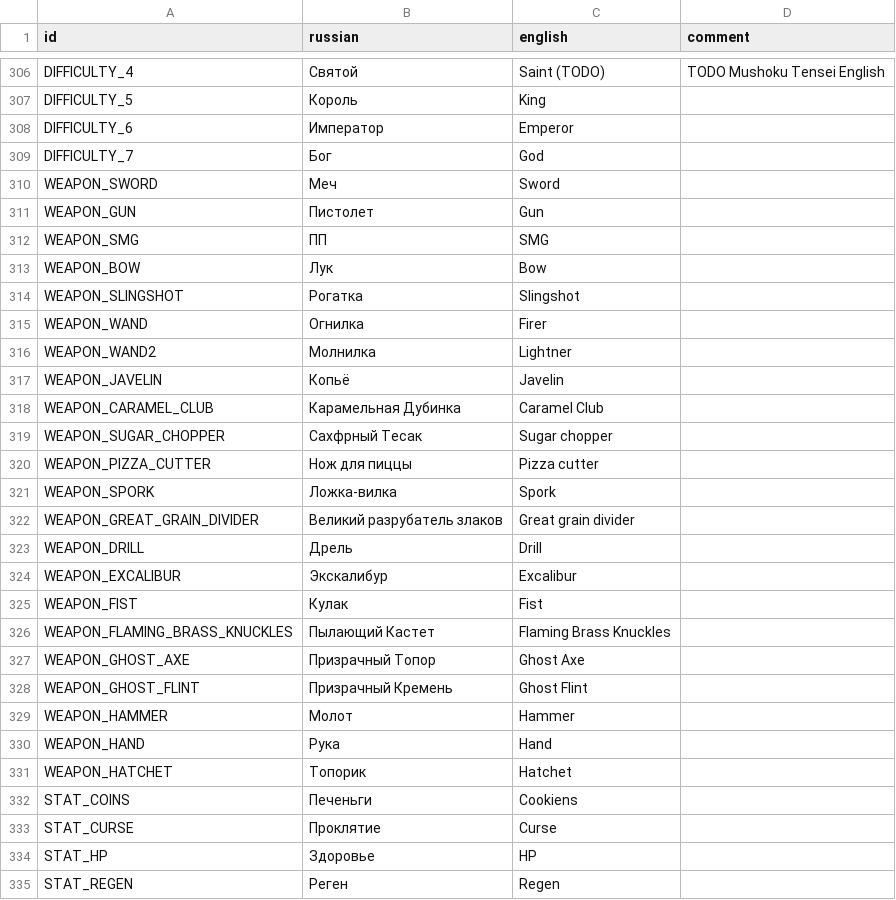
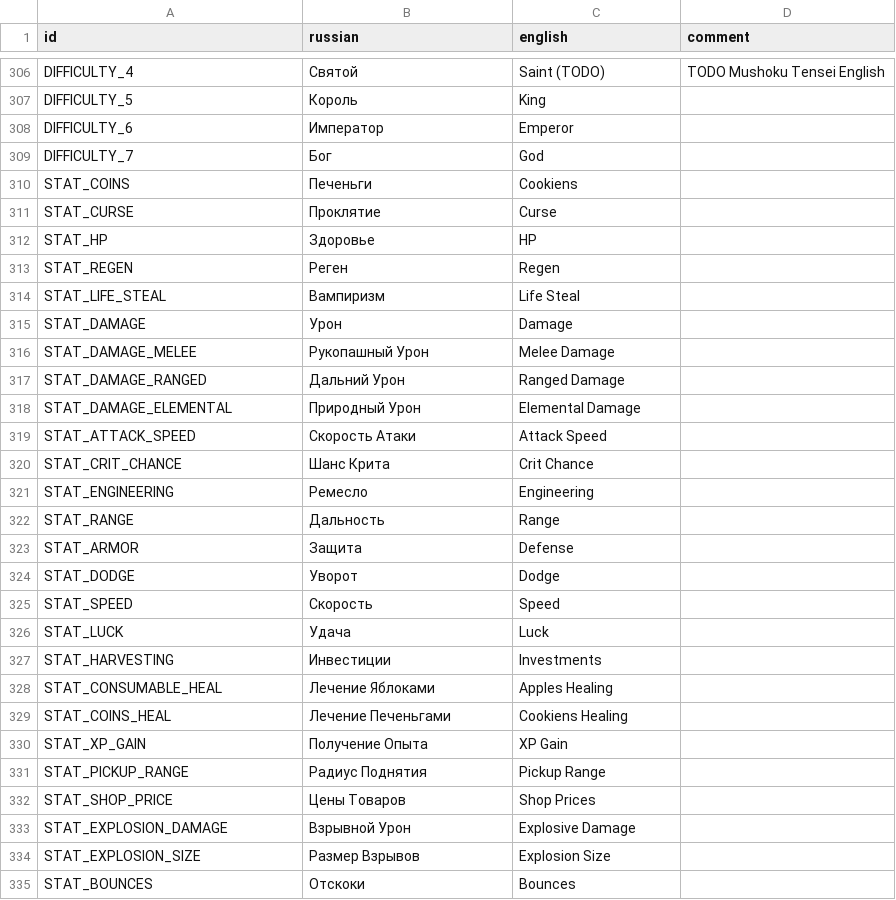
Before and after one commit to hulvdan/cookier, a CSV file: assets/localization.csv, drawn as a sheet; only a part is shown, gaps mark what is left out; the shorter side is filled out with more unchanged rows; the diff names each change by its address in the sheet, - before the commit and + after, or states it on an @@ line.

Commit message:
weapons

```diff
--- a/assets/localization.csv
+++ b/assets/localization.csv
-row 310: WEAPON_SWORD | Меч | Sword
-row 311: WEAPON_GUN | Пистолет | Gun
-row 312: WEAPON_SMG | ПП | SMG
-row 313: WEAPON_BOW | Лук | Bow
-row 314: WEAPON_SLINGSHOT | Рогатка | Slingshot
-row 315: WEAPON_WAND | Огнилка | Firer
-row 316: WEAPON_WAND2 | Молнилка | Lightner
-row 317: WEAPON_JAVELIN | Копьё | Javelin
-row 318: WEAPON_CARAMEL_CLUB | Карамельная Дубинка | Caramel Club
-row 319: WEAPON_SUGAR_CHOPPER | Сахфрный Тесак | Sugar chopper
-row 320: WEAPON_PIZZA_CUTTER | Нож для пиццы | Pizza cutter
-row 321: WEAPON_SPORK | Ложка-вилка | Spork
-row 322: WEAPON_GREAT_GRAIN_DIVIDER | Великий разрубатель злаков | Great grain divider
-row 323: WEAPON_DRILL | Дрель | Drill
-row 324: WEAPON_EXCALIBUR | Экскалибур | Excalibur
-row 325: WEAPON_FIST | Кулак | Fist
-row 326: WEAPON_FLAMING_BRASS_KNUCKLES | Пылающий Кастет | Flaming Brass Knuckles
-row 327: WEAPON_GHOST_AXE | Призрачный Топор | Ghost Axe
-row 328: WEAPON_GHOST_FLINT | Призрачный Кремень | Ghost Flint
-row 329: WEAPON_HAMMER | Молот | Hammer
-row 330: WEAPON_HAND | Рука | Hand
-row 331: WEAPON_HATCHET | Топорик | Hatchet
```
Also changed, not shown: 3 other files.
